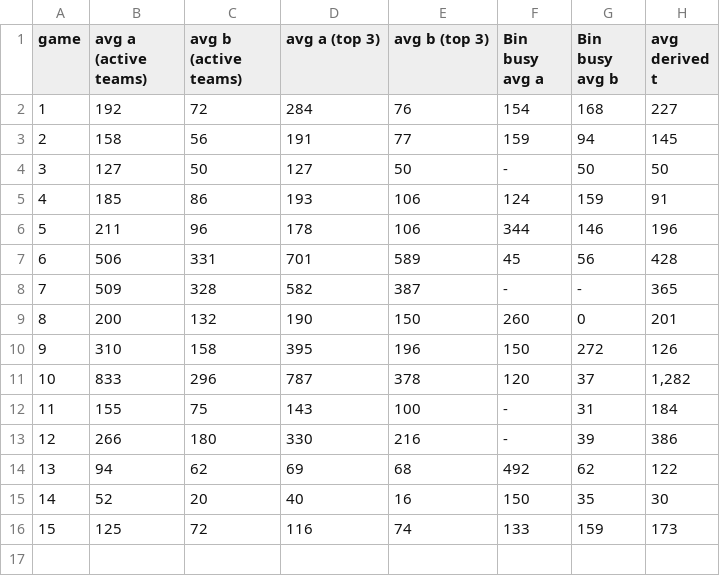
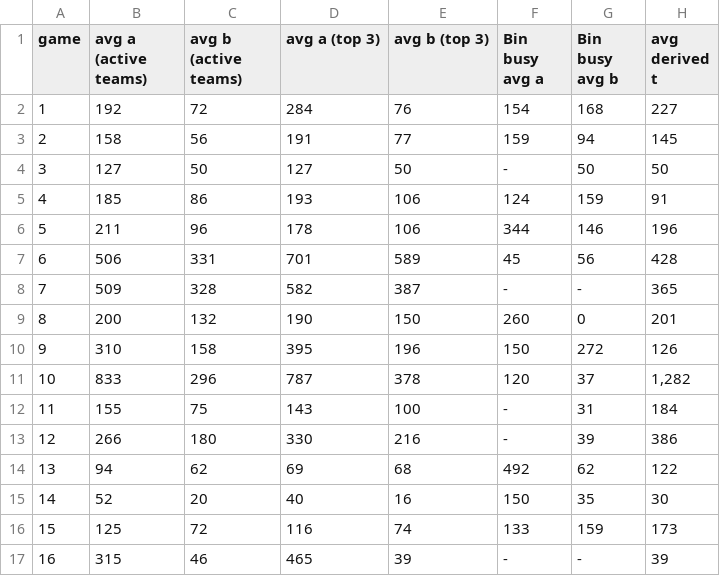
Before and after one commit to eixfachZabii/WireClaim, a CSV file: case_analysis/data/table_averages.csv, drawn as a sheet; the diff names each change by its address in the sheet, - before the commit and + after, or states it on an @@ line.

```diff
--- a/case_analysis/data/table_averages.csv
+++ b/case_analysis/data/table_averages.csv
+row 17: 16 | 315 | 46 | 465 | 39 | - | - | 39
```
Also changed, not shown: case_analysis/data/binbusy_money.csv, case_analysis/data/table_binbusy.csv, 5 other files.
